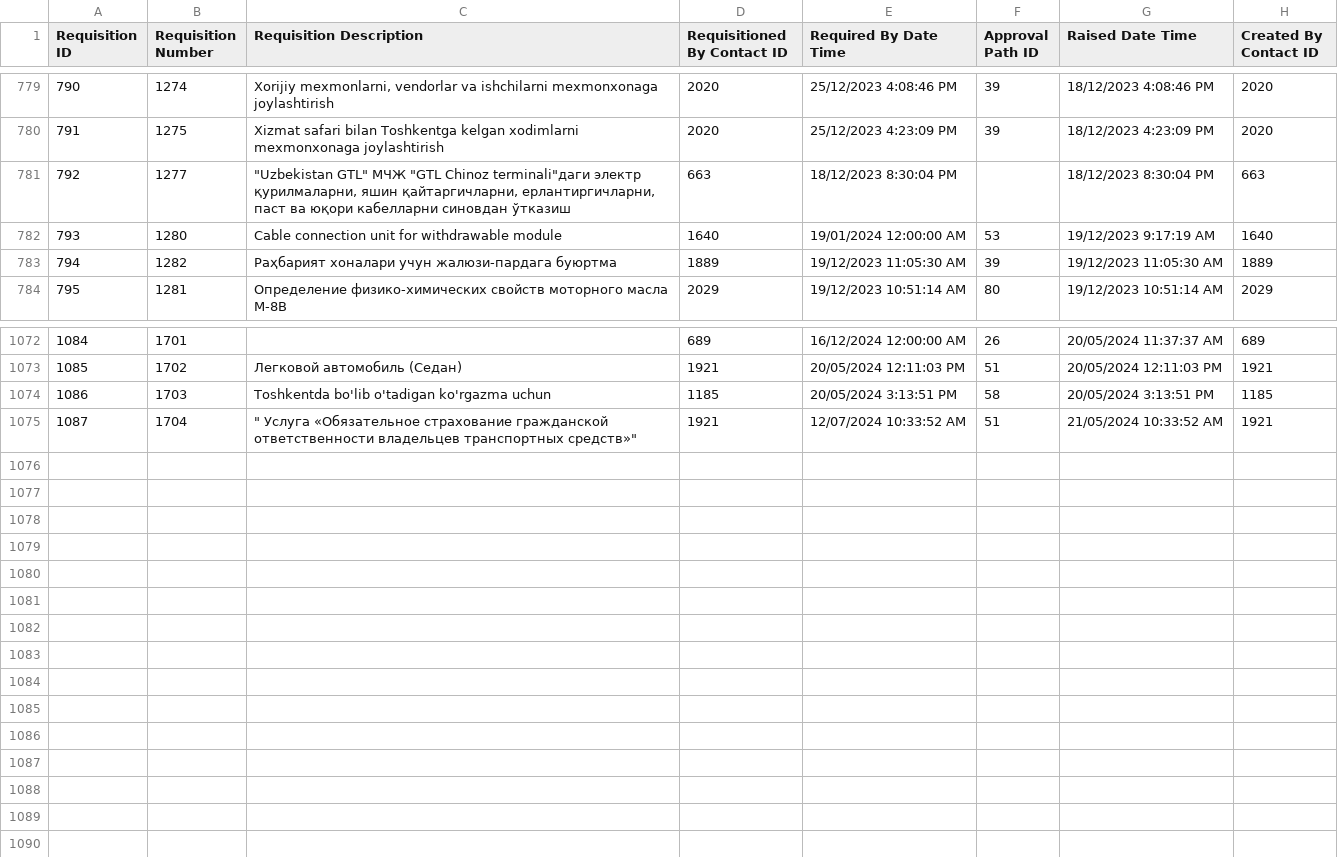
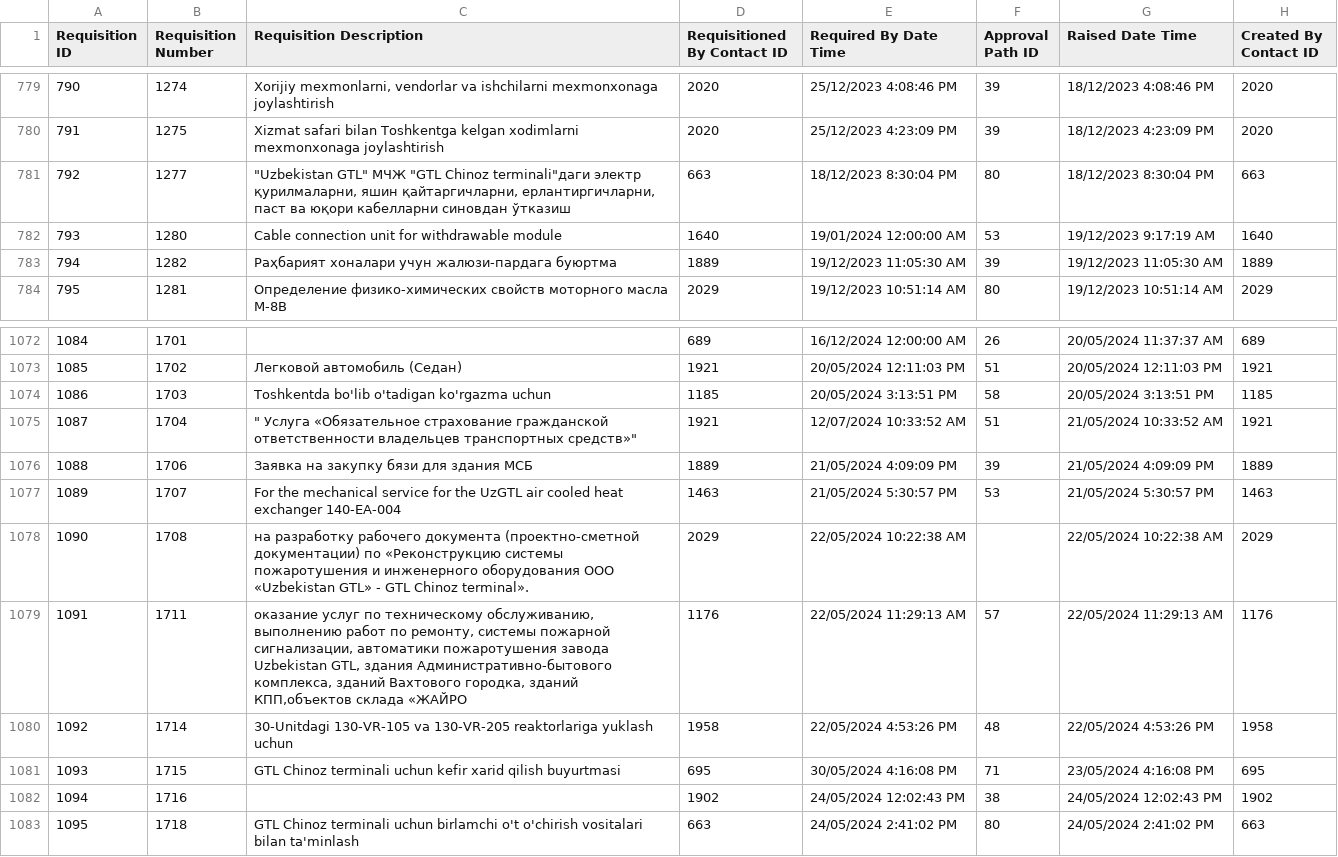
Before and after one commit to isTeamoor/mData, a CSV file: app/database/csv/ccc_rq_requisitions.csv, drawn as a sheet; only a part is shown, gaps mark what is left out.

```diff
--- a/app/database/csv/ccc_rq_requisitions.csv
+++ b/app/database/csv/ccc_rq_requisitions.csv
@@ -780,3 +780,3 @@
 791,1275,Xizmat safari bilan Toshkentga kelgan xodimlarni mexmonxonaga joylashtirish,2020,25/12/2023 4:23:09 PM,39,18/12/2023 4:23:09 PM,2020
-792,1277,"""Uzbekistan GTL"" МЧЖ ""GTL Chinoz terminali""даги электр қурилмаларни, яшин қайтаргичларни, ерлантиргичларни, паст ва юқори кабелларни синовдан ўтказиш",663,18/12/2023 8:30:04 PM,,18/12/2023 8:30:04 PM,663
+792,1277,"""Uzbekistan GTL"" МЧЖ ""GTL Chinoz terminali""даги электр қурилмаларни, яшин қайтаргичларни, ерлантиргичларни, паст ва юқори кабелларни синовдан ўтказиш",663,18/12/2023 8:30:04 PM,80,18/12/2023 8:30:04 PM,663
 793,1280,Cable connection unit for withdrawable module,1640,19/01/2024 12:00:00 AM,53,19/12/2023 9:17:19 AM,1640
@@ -1075 +1075,9 @@
 1087,1704,""" Услуга «Обязательное страхование гражданской ответственности владельцев транспортных средств»""",1921,12/07/2024 10:33:52 AM,51,21/05/2024 10:33:52 AM,1921
+1088,1706,Заявка на закупку бязи для здания МСБ,1889,21/05/2024 4:09:09 PM,39,21/05/2024 4:09:09 PM,1889
+1089,1707,For the mechanical service for the UzGTL air cooled heat exchanger 140-EA-004,1463,21/05/2024 5:30:57 PM,53,21/05/2024 5:30:57 PM,1463
+1090,1708,на разработку рабочего документа (проектно-сметной документации) по «Реконструкцию системы пожаротушения и инженерного оборудования ООО «Uzbekistan GTL» - GTL Chinoz terminal».,2029,22/05/2024 10:22:38 AM,,22/05/2024 10:22:38 AM,2029
+1091,1711,"оказание услуг по техническому обслуживанию, выполнению работ по ремонту, системы пожарной сигнализации, автоматики пожаротушения завода Uzbekistan GTL, здания Административно-бытового комплекса, зданий Вахтового городка, зданий КПП,объектов склада «ЖАЙРО",1176,22/05/2024 11:29:13 AM,57,22/05/2024 11:29:13 AM,1176
+1092,1714,30-Unitdagi 130-VR-105 va 130-VR-205 reaktorlariga yuklash uchun,1958,22/05/2024 4:53:26 PM,48,22/05/2024 4:53:26 PM,1958
+1093,1715,GTL Chinoz terminali uchun kefir xarid qilish buyurtmasi ,695,30/05/2024 4:16:08 PM,71,23/05/2024 4:16:08 PM,695
+1094,1716,,1902,24/05/2024 12:02:43 PM,38,24/05/2024 12:02:43 PM,1902
+1095,1718,GTL Chinoz terminali uchun birlamchi o't o'chirish vositalari bilan ta'minlash,663,24/05/2024 2:41:02 PM,80,24/05/2024 2:41:02 PM,663
```
Also changed, not shown: app/database/csv/ccc_cm_contactID.csv, app/database/csv/ccc_rq_reqItems.csv, 12 other files.
